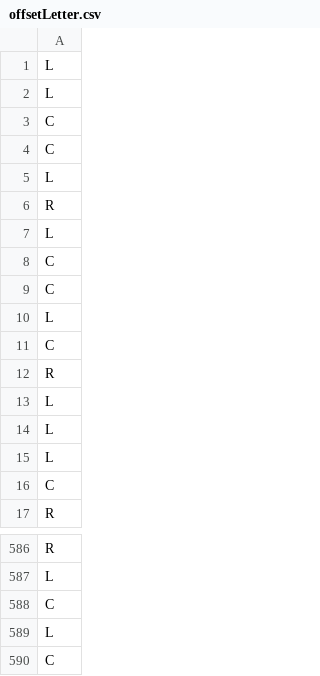
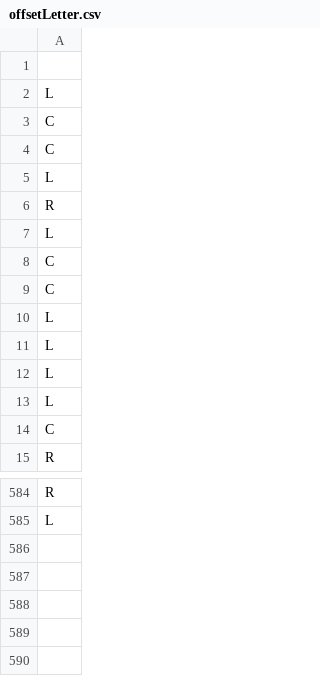
Before and after one commit to Yagoth/LCR_decoder, a CSV file: offsetLetter.csv, drawn as a sheet; only a part is shown, gaps mark what is left out.

```diff
--- a/offsetLetter.csv
+++ b/offsetLetter.csv
@@ -1,2 +1,2 @@
-L
+
 L
@@ -10,4 +10,2 @@ C
 L
-C
-R
 L
@@ -587,4 +585 @@ R
 L
-C
-L
-C
```
Also changed, not shown: offset.csv, trinaryPrecursor.csv, 2 other files.
